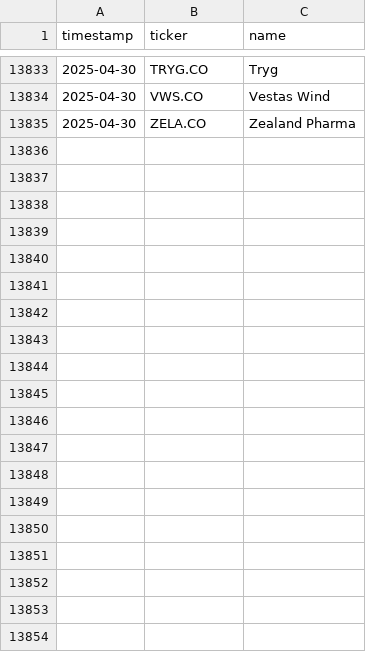
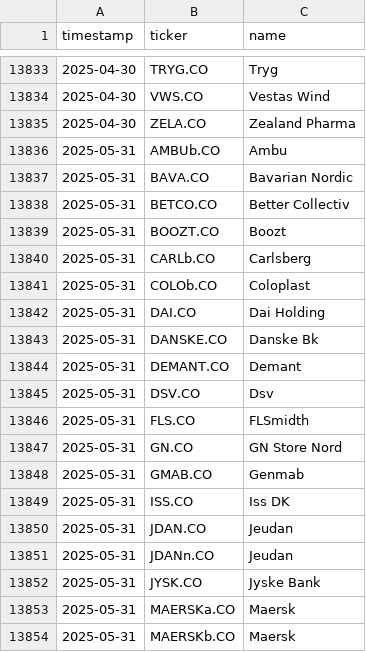
Before and after one commit to johanoelgaard/MastersThesis, a CSV file: data/omxcb_constit.csv, drawn as a sheet; only a part is shown, gaps mark what is left out; the diff covers the shown part only.

Commit message:
Changeing naming in tables

```diff
--- a/data/omxcb_constit.csv
+++ b/data/omxcb_constit.csv
@@ -13835 +13835,20 @@ timestamp,ticker,name
 2025-04-30,ZELA.CO,Zealand Pharma
+2025-05-31,AMBUb.CO,Ambu
+2025-05-31,BAVA.CO,Bavarian Nordic
+2025-05-31,BETCO.CO,Better Collectiv
+2025-05-31,BOOZT.CO,Boozt
+2025-05-31,CARLb.CO,Carlsberg
+2025-05-31,COLOb.CO,Coloplast
+2025-05-31,DAI.CO,Dai Holding
+2025-05-31,DANSKE.CO,Danske Bk
+2025-05-31,DEMANT.CO,Demant
+2025-05-31,DSV.CO,Dsv
+2025-05-31,FLS.CO,FLSmidth
+2025-05-31,GN.CO,GN Store Nord
+2025-05-31,GMAB.CO,Genmab
+2025-05-31,ISS.CO,Iss DK
+2025-05-31,JDAN.CO,Jeudan
+2025-05-31,JDANn.CO,Jeudan
+2025-05-31,JYSK.CO,Jyske Bank
+2025-05-31,MAERSKa.CO,Maersk
+2025-05-31,MAERSKb.CO,Maersk
```
Also changed, not shown: 24 added rows elsewhere in this file, data/omxc25_constit.csv, 3 other files.
